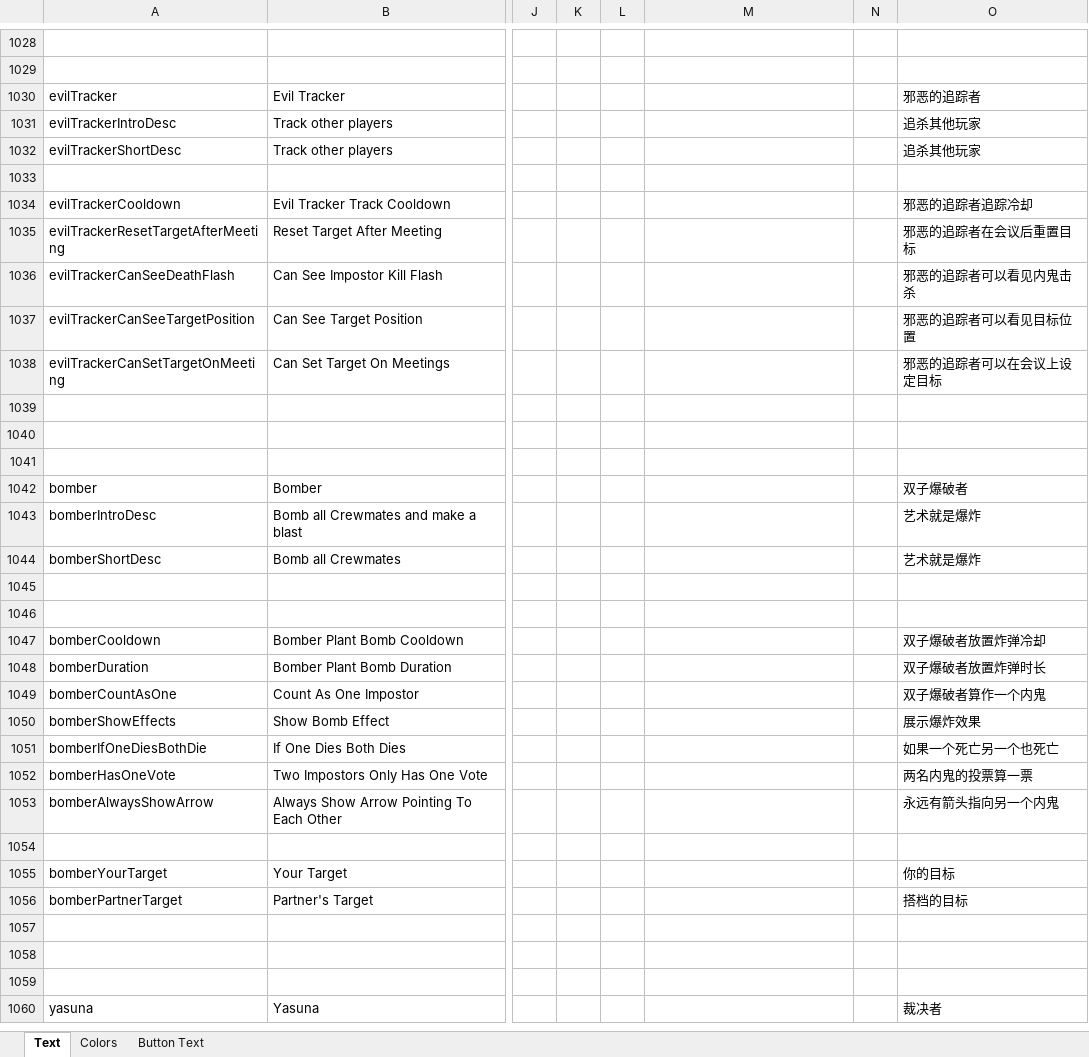
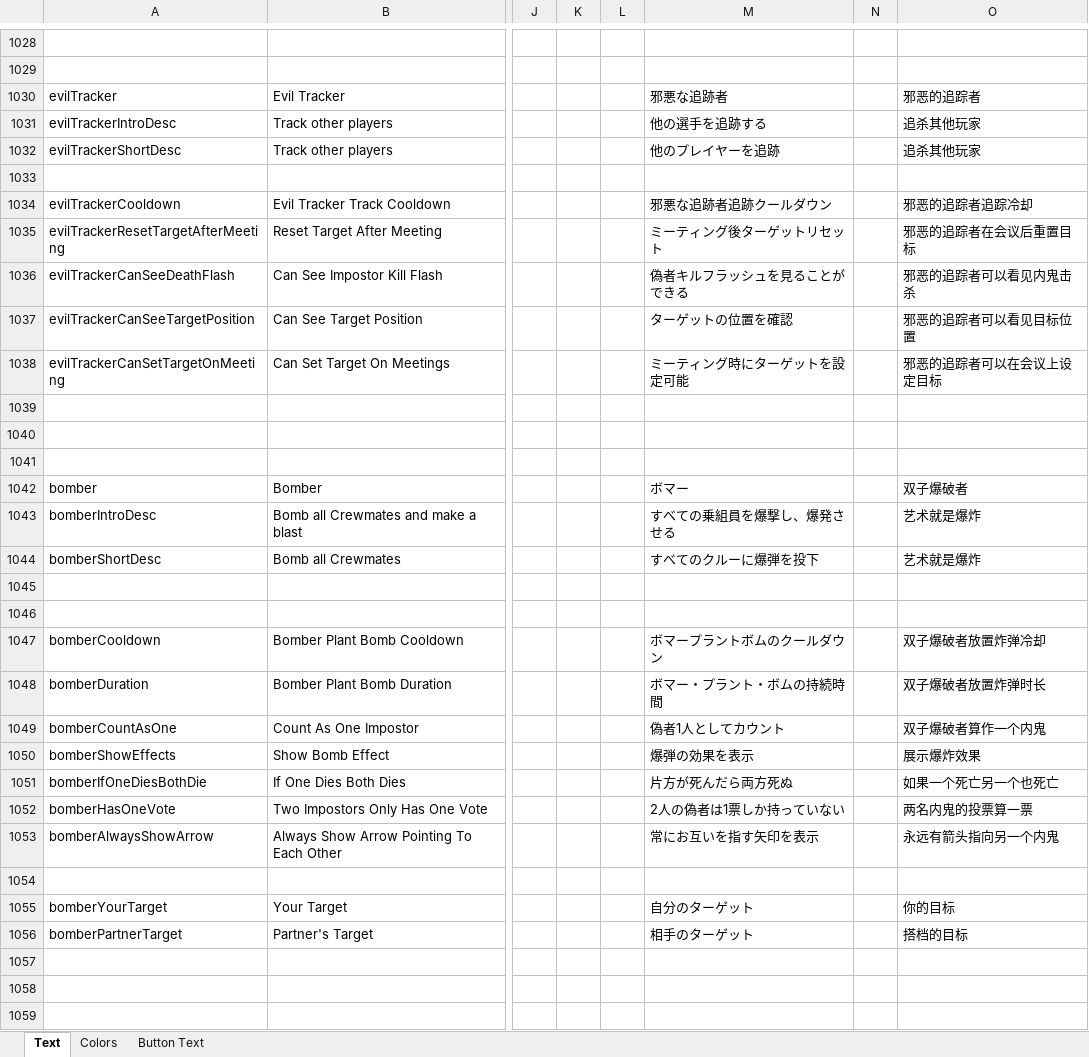
Before and after one commit to dabao40/TheOtherRolesGMIA, an Excel workbook: Strings.xlsx, sheet Text, drawn as a sheet; only a part is shown, gaps mark what is left out; the shorter side is filled out with more unchanged rows; values as stored, in another font and other column widths than the file's, no borders; the diff covers the shown part only; the diff names each change by its address in the sheet, - before the commit and + after, or states it on an @@ line.

Commit message:
Add files via upload

```diff
--- a/Strings.xlsx (sheet Text)
+++ b/Strings.xlsx (sheet Text)
-M1030: (empty)
+M1030: 邪悪な追跡者
-M1031: (empty)
+M1031: 他の選手を追跡する
-M1032: (empty)
+M1032: 他のプレイヤーを追跡
-M1034: (empty)
+M1034: 邪悪な追跡者追跡クールダウン
-M1035: (empty)
+M1035: ミーティング後ターゲットリセット
-M1036: (empty)
+M1036: 偽者キルフラッシュを見ることができる
-M1037: (empty)
+M1037: ターゲットの位置を確認
-M1038: (empty)
+M1038: ミーティング時にターゲットを設定可能
-M1042: (empty)
+M1042: ボマー
-M1043: (empty)
+M1043: すべての乗組員を爆撃し、爆発させる
-M1044: (empty)
+M1044: すべてのクルーに爆弾を投下
-M1047: (empty)
+M1047: ボマープラントボムのクールダウン
-M1048: (empty)
+M1048: ボマー・プラント・ボムの持続時間
-M1049: (empty)
+M1049: 偽者1人としてカウント
-M1050: (empty)
+M1050: 爆弾の効果を表示
-M1051: (empty)
+M1051: 片方が死んだら両方死ぬ
-M1052: (empty)
+M1052: 2人の偽者は1票しか持っていない
-M1053: (empty)
+M1053: 常にお互いを指す矢印を表示
-M1055: (empty)
+M1055: 自分のターゲット
-M1056: (empty)
+M1056: 相手のターゲット
```
Also changed, not shown: other rows of this sheet.
